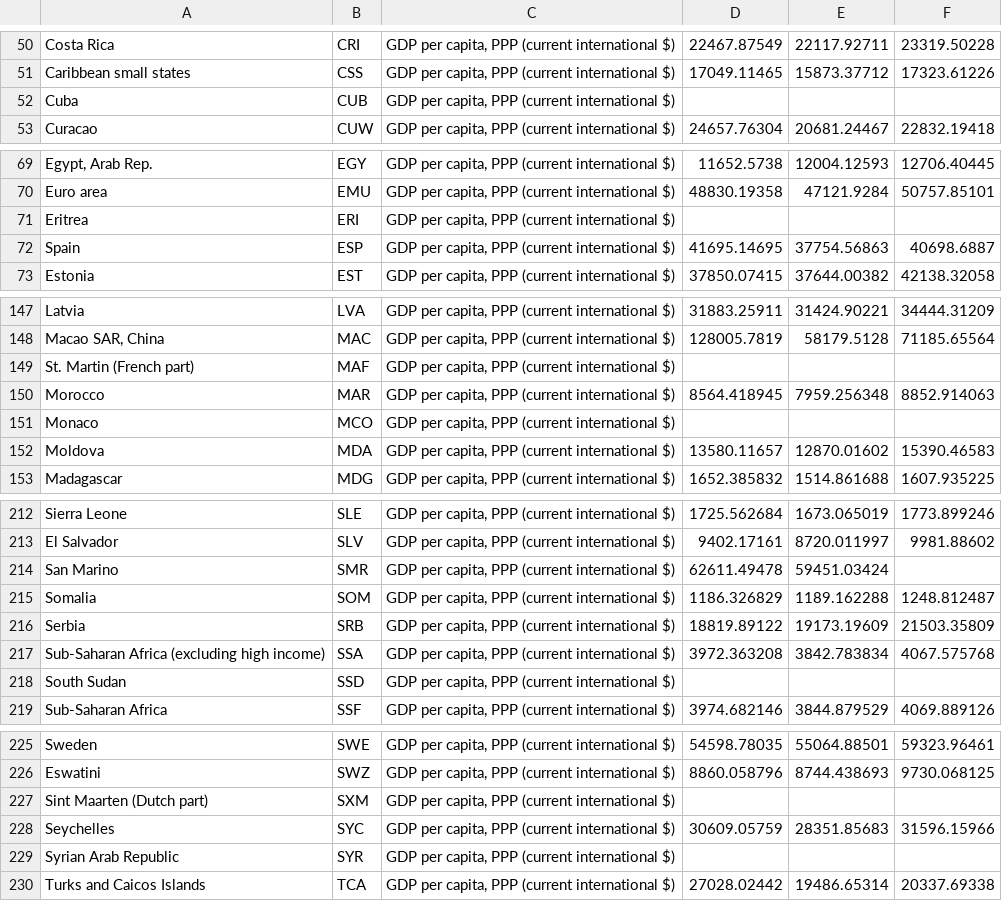
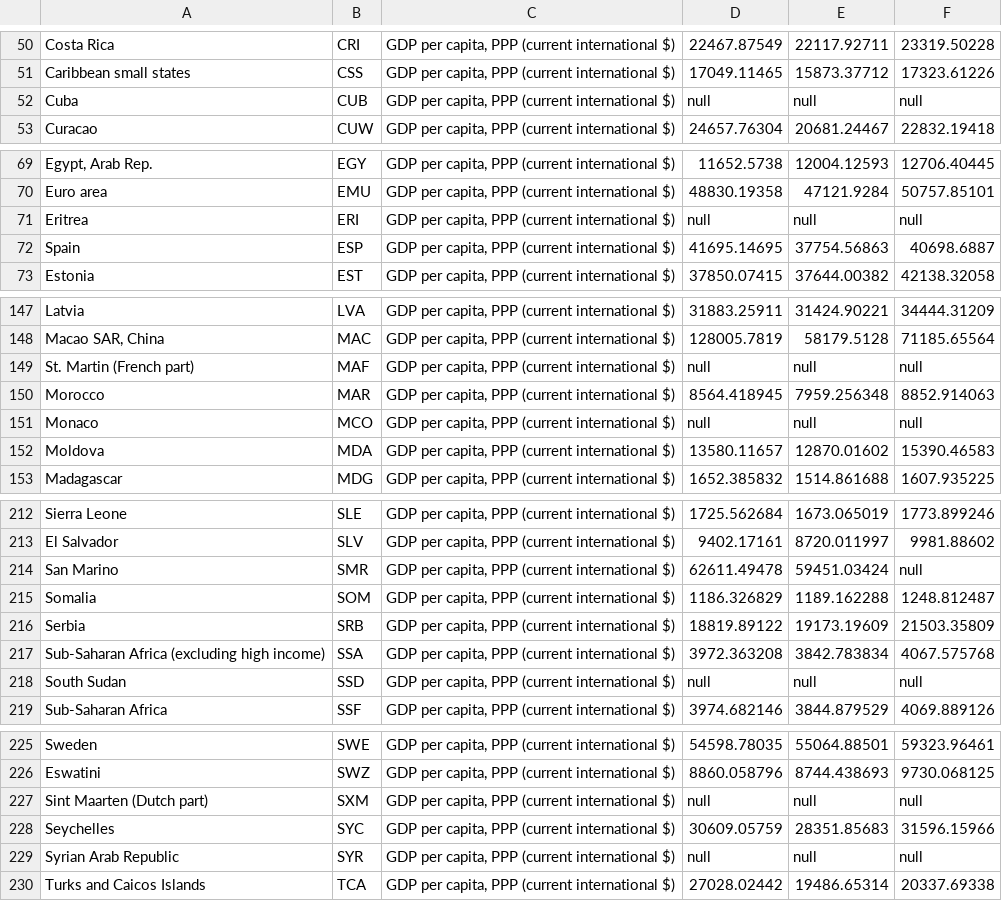
Before and after one commit to jhellingsdata/jhellingsdata.github.io, a CSV file: Data/world_GDPpc.csv, drawn as a sheet; only a part is shown, gaps mark what is left out; the diff covers the shown part only; the diff names each change by its address in the sheet, - before the commit and + after, or states it on an @@ line.

```diff
--- a/Data/world_GDPpc.csv
+++ b/Data/world_GDPpc.csv
-D52: (empty)
+D52: null
-E52: (empty)
+E52: null
-F52: (empty)
+F52: null
-D71: (empty)
+D71: null
-E71: (empty)
+E71: null
-F71: (empty)
+F71: null
-D149: (empty)
+D149: null
-E149: (empty)
+E149: null
-F149: (empty)
+F149: null
-D151: (empty)
+D151: null
-E151: (empty)
+E151: null
-F151: (empty)
+F151: null
-F214: (empty)
+F214: null
-D218: (empty)
+D218: null
-E218: (empty)
+E218: null
-F218: (empty)
+F218: null
-D227: (empty)
+D227: null
-E227: (empty)
+E227: null
-F227: (empty)
+F227: null
-D229: (empty)
+D229: null
-E229: (empty)
+E229: null
-F229: (empty)
+F229: null
```
Also changed, not shown: 57 edited cells elsewhere in this file.
